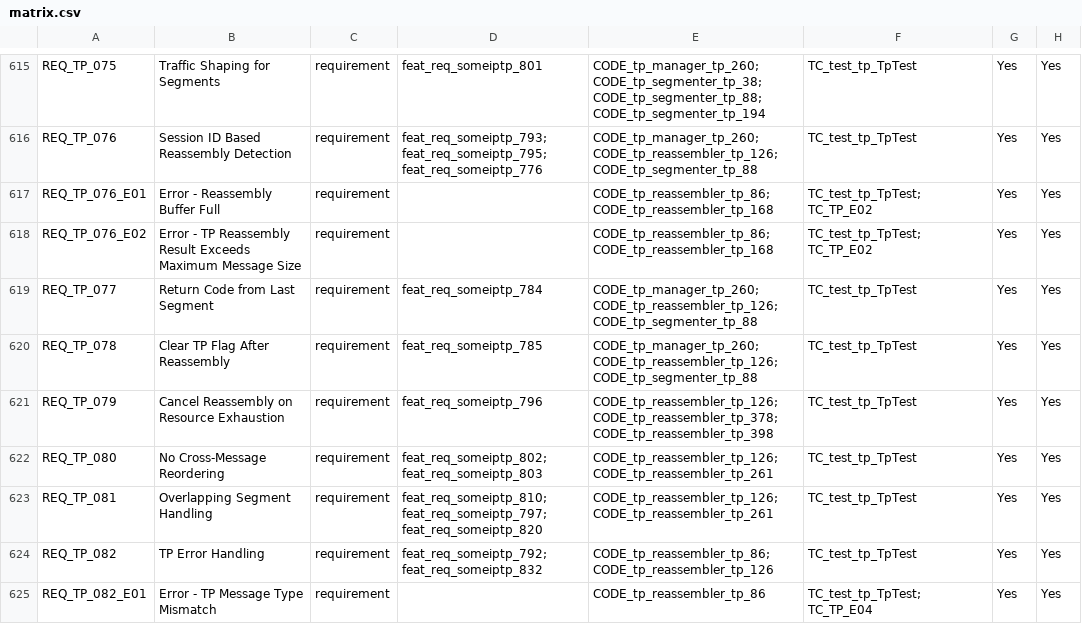
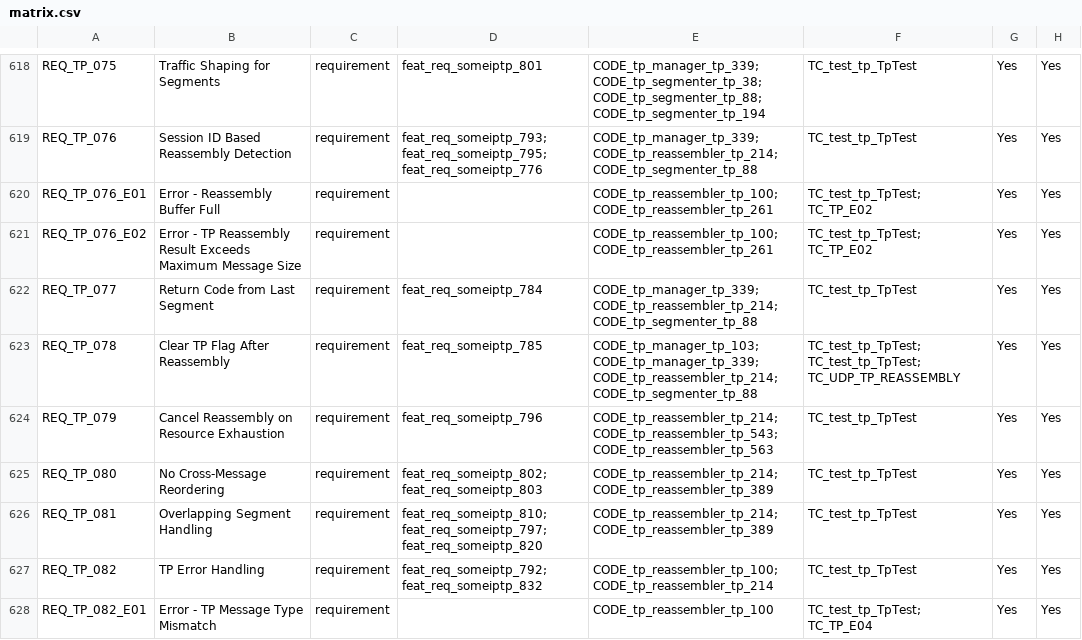
Before and after one commit to vtz/opensomeip, a CSV file: traceability/matrix.csv, drawn as a sheet; only a part is shown, gaps mark what is left out; addresses are those after the commit; the diff covers the shown part only; the diff names each change by its address in the sheet, - before the commit and + after, or states it on an @@ line.

```diff
--- a/traceability/matrix.csv
+++ b/traceability/matrix.csv
-E618: CODE_tp_manager_tp_260; CODE_tp_segmenter_tp_38; CODE_tp_segmenter_tp_88;…
+E618: CODE_tp_manager_tp_339; CODE_tp_segmenter_tp_38; CODE_tp_segmenter_tp_88;…
-E619: CODE_tp_manager_tp_260; CODE_tp_reassembler_tp_126; CODE_tp_segmenter_tp_88
+E619: CODE_tp_manager_tp_339; CODE_tp_reassembler_tp_214; CODE_tp_segmenter_tp_88
-E620:E621: CODE_tp_reassembler_tp_86; CODE_tp_reassembler_tp_168
+E620:E621: CODE_tp_reassembler_tp_100; CODE_tp_reassembler_tp_261
-E622: CODE_tp_manager_tp_260; CODE_tp_reassembler_tp_126; CODE_tp_segmenter_tp_88
+E622: CODE_tp_manager_tp_339; CODE_tp_reassembler_tp_214; CODE_tp_segmenter_tp_88
-E623: CODE_tp_manager_tp_260; CODE_tp_reassembler_tp_126; CODE_tp_segmenter_tp_88
+E623: CODE_tp_manager_tp_103; CODE_tp_manager_tp_339; CODE_tp_reassembler_tp_214; CODE_tp_segmenter_tp_88
-F623: TC_test_tp_TpTest
+F623: TC_test_tp_TpTest; TC_test_tp_TpTest; TC_UDP_TP_REASSEMBLY
-E624: CODE_tp_reassembler_tp_126; CODE_tp_reassembler_tp_378; CODE_tp_reassembler_tp_398
+E624: CODE_tp_reassembler_tp_214; CODE_tp_reassembler_tp_543; CODE_tp_reassembler_tp_563
-E625:E626: CODE_tp_reassembler_tp_126; CODE_tp_reassembler_tp_261
+E625:E626: CODE_tp_reassembler_tp_214; CODE_tp_reassembler_tp_389
-E627: CODE_tp_reassembler_tp_86; CODE_tp_reassembler_tp_126
+E627: CODE_tp_reassembler_tp_100; CODE_tp_reassembler_tp_214
-E628: CODE_tp_reassembler_tp_86
+E628: CODE_tp_reassembler_tp_100
```
Also changed, not shown: 5 added rows and 122 edited cells elsewhere in this file, 29 other files.
